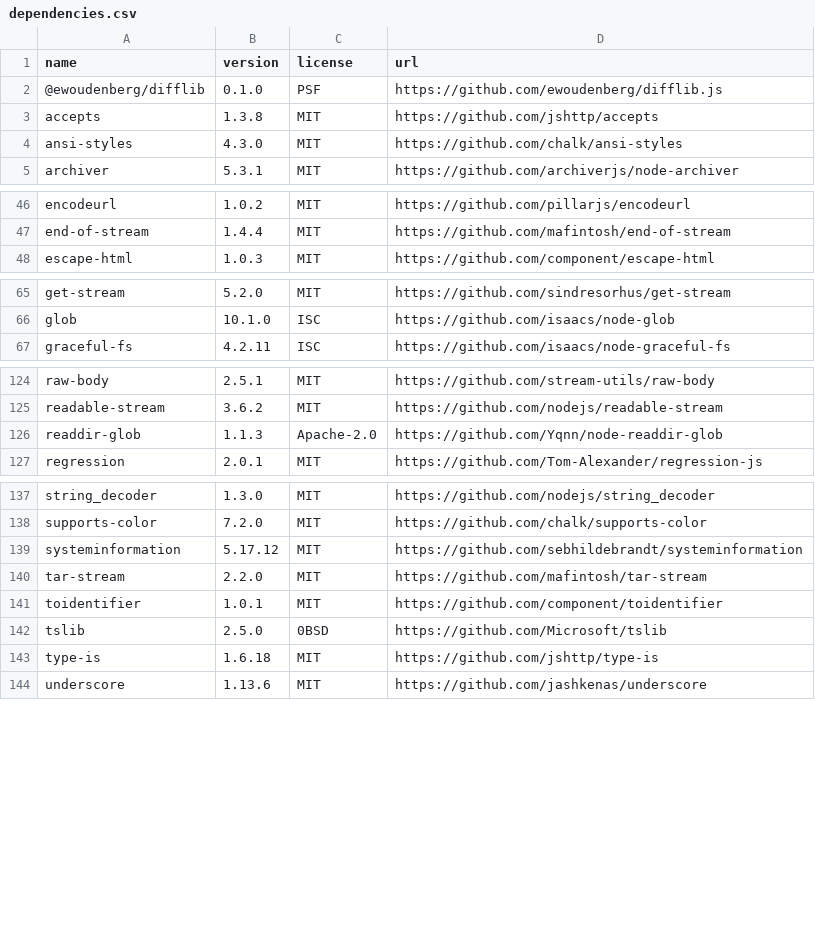
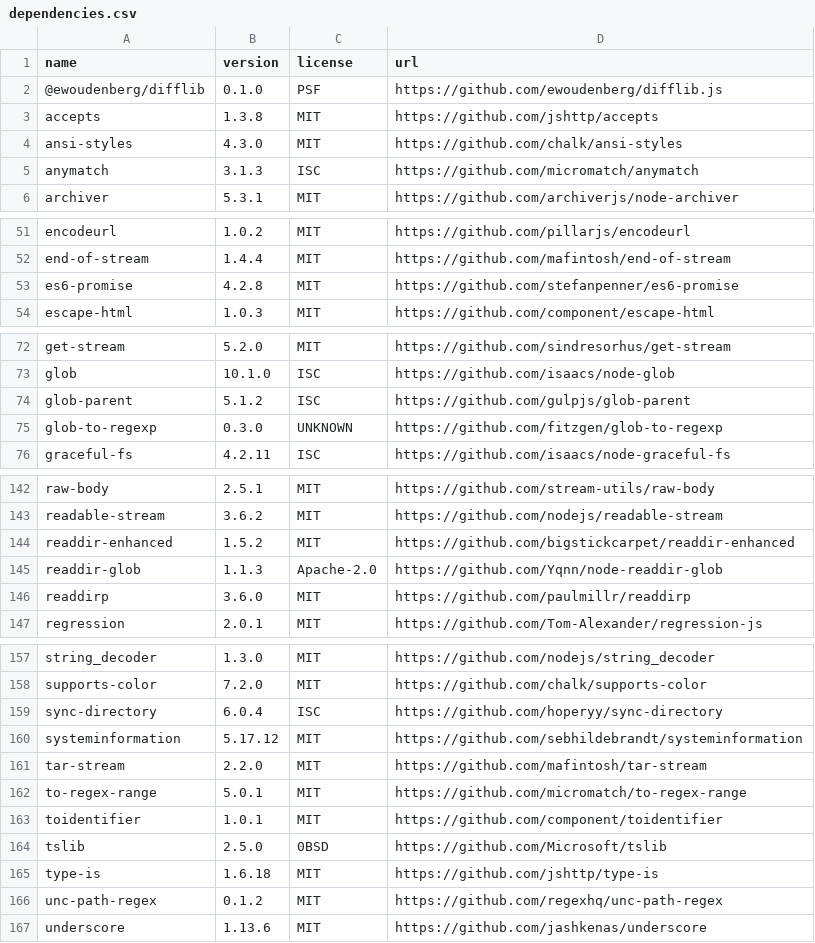
Before and after one commit to OpenTOSCA/opentosca-vintner, a CSV file: docs/docs/assets/documents/dependencies.csv, drawn as a sheet; only a part is shown, gaps mark what is left out; the diff covers the shown part only.

Commit message:
sync dir

```diff
--- a/docs/docs/assets/documents/dependencies.csv
+++ b/docs/docs/assets/documents/dependencies.csv
@@ -4,2 +4,3 @@ accepts,1.3.8,MIT,https://github.com/jshttp/accepts
 ansi-styles,4.3.0,MIT,https://github.com/chalk/ansi-styles
+anymatch,3.1.3,ISC,https://github.com/micromatch/anymatch
 archiver,5.3.1,MIT,https://github.com/archiverjs/node-archiver
@@ -47,2 +52,3 @@ encodeurl,1.0.2,MIT,https://github.com/pillarjs/encodeurl
 end-of-stream,1.4.4,MIT,https://github.com/mafintosh/end-of-stream
+es6-promise,4.2.8,MIT,https://github.com/stefanpenner/es6-promise
 escape-html,1.0.3,MIT,https://github.com/component/escape-html
@@ -66,2 +73,4 @@ get-stream,5.2.0,MIT,https://github.com/sindresorhus/get-stream
 glob,10.1.0,ISC,https://github.com/isaacs/node-glob
+glob-parent,5.1.2,ISC,https://github.com/gulpjs/glob-parent
+glob-to-regexp,0.3.0,UNKNOWN,https://github.com/fitzgen/glob-to-regexp
 graceful-fs,4.2.11,ISC,https://github.com/isaacs/node-graceful-fs
@@ -125,3 +143,5 @@ raw-body,2.5.1,MIT,https://github.com/stream-utils/raw-body
 readable-stream,3.6.2,MIT,https://github.com/nodejs/readable-stream
+readdir-enhanced,1.5.2,MIT,https://github.com/bigstickcarpet/readdir-enhanced
 readdir-glob,1.1.3,Apache-2.0,https://github.com/Yqnn/node-readdir-glob
+readdirp,3.6.0,MIT,https://github.com/paulmillr/readdirp
 regression,2.0.1,MIT,https://github.com/Tom-Alexander/regression-js
@@ -138,4 +158,6 @@ string_decoder,1.3.0,MIT,https://github.com/nodejs/string_decoder
 supports-color,7.2.0,MIT,https://github.com/chalk/supports-color
+sync-directory,6.0.4,ISC,https://github.com/hoperyy/sync-directory
 systeminformation,5.17.12,MIT,https://github.com/sebhildebrandt/systeminformation
 tar-stream,2.2.0,MIT,https://github.com/mafintosh/tar-stream
+to-regex-range,5.0.1,MIT,https://github.com/micromatch/to-regex-range
 toidentifier,1.0.1,MIT,https://github.com/component/toidentifier
@@ -143,2 +165,3 @@ tslib,2.5.0,0BSD,https://github.com/Microsoft/tslib
 type-is,1.6.18,MIT,https://github.com/jshttp/type-is
+unc-path-regex,0.1.2,MIT,https://github.com/regexhq/unc-path-regex
 underscore,1.13.6,MIT,https://github.com/jashkenas/underscore
```
Also changed, not shown: 14 added rows elsewhere in this file, 29 other files.
